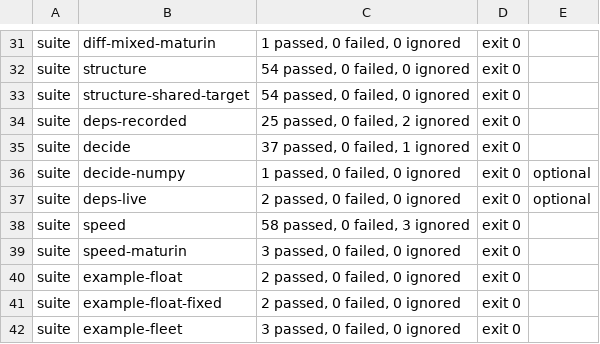
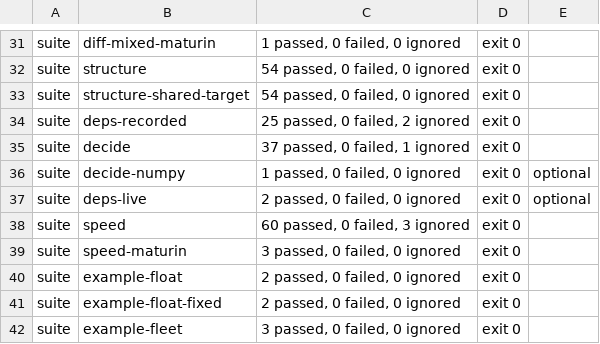
Before and after one commit to Jems-Chawin/carcinization, a TSV file: ci/expected.tsv, drawn as a sheet; only a part is shown, gaps mark what is left out.

Commit message:
speed: refuse what git does not track, as carcinify diff does
RUST-167. speed accepted files git ignores where diff refuses them: the
auditor put a copy of the fixture in an ignored directory, git status
was clean, diff refused it, speed built and ran it, and after the
copy's original was made ten times slower the ratio came out 1.0 with
dirty: false.

- speed build refuses, as diff does, a side's directory outside the
  repository, and a caller's file outside it.
- Unless --allow-dirty, both commands refuse, in diff's words, files
  that git does not track: speed build each side's build inputs that the
  commit does not hold, and the files the timing driver imported from
  inside the repository (the interpreter's installed packages left out,
  as diff leaves them out) and the callers' files. speed build runs the
  driver once for this even when it has no callers to record.
- With --allow-dirty, speed build records each of those used files'
  SHA-256 (untracked_imported), which git diff cannot see when git
  ignores them. speed run refuses, before timing, any of them that
  changed since, and after timing any file it imported that git does not
  track and the build did not see.

The harness's refusal is now public and takes the flag, not diff's
options. The test of a refused caller passing once its case is added
now builds in a repository of its own, so it no longer depends on the
tests' directory being inside one.

```diff
--- a/ci/expected.tsv
+++ b/ci/expected.tsv
@@ -37,3 +37,3 @@ suite	decide-numpy	1 passed, 0 failed, 0 ignored	exit 0	optional
 suite	deps-live	2 passed, 0 failed, 0 ignored	exit 0	optional
-suite	speed	58 passed, 0 failed, 3 ignored	exit 0
+suite	speed	60 passed, 0 failed, 3 ignored	exit 0
 suite	speed-maturin	3 passed, 0 failed, 0 ignored	exit 0
```
Also changed, not shown: 5 other files.
